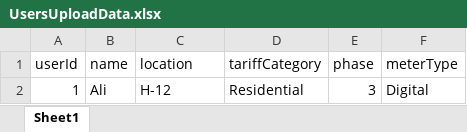
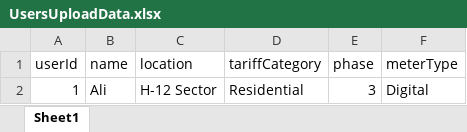
Before and after one commit to AllahRakha1234/Bill-Website-Walee, an Excel workbook: BillAppDocs/UsersUploadData.xlsx, sheet Sheet1, drawn as a sheet; values as stored, in another font and other column widths than the file's, no borders; the diff names each change by its address in the sheet, - before the commit and + after, or states it on an @@ line.

Commit message:
file updated

```diff
--- a/BillAppDocs/UsersUploadData.xlsx (sheet Sheet1)
+++ b/BillAppDocs/UsersUploadData.xlsx (sheet Sheet1)
-C2 (location): H-12
+C2 (location): H-12 Sector
```
